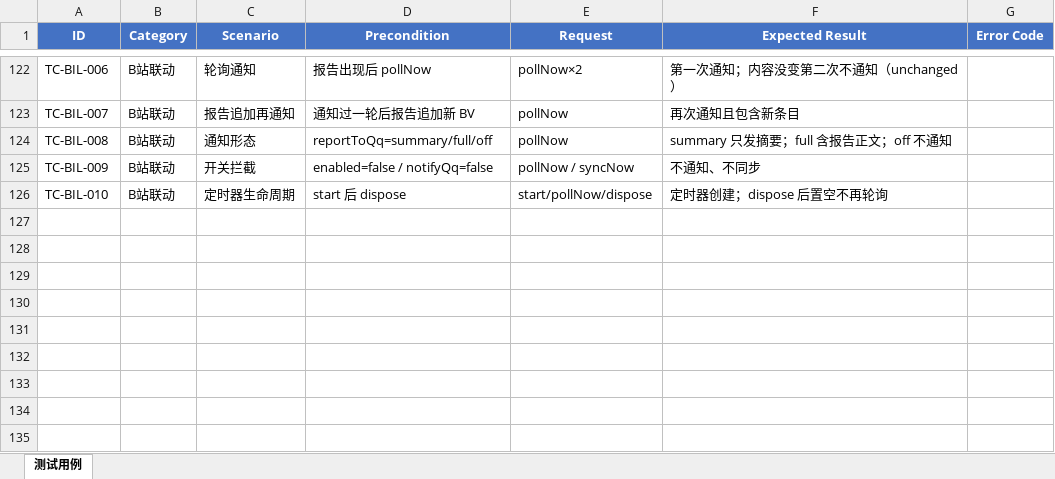
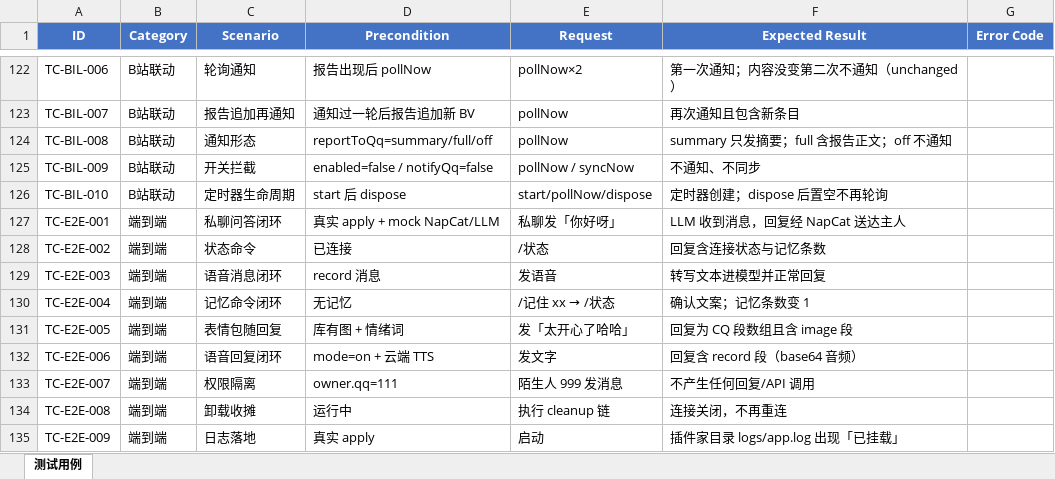
Before and after one commit to MarvinCen/dsh-ebot-qq, an Excel workbook: docs/test-cases.xlsx, sheet 测试用例, drawn as a sheet; only a part is shown, gaps mark what is left out; values as stored, in another font and other column widths than the file's, no borders; the diff names each change by its address in the sheet, - before the commit and + after, or states it on an @@ line.

Commit message:
feat: 端到端测试与交付文档（Phase 8 前半）
- test/e2e.test.mjs：真实 apply 装配 + mock NapCat/LLM/转写的 9 条闭环测试
  （私聊问答/状态命令/语音收发/记忆/表情包/权限/收摊/日志落地）
- package.json 增加 test script
- README 完善：安装与首次使用指南（NapCat/模型/B站/表情包/语音）、命令表、FAQ
- 全套 185 个测试通过（并行连测 4 次稳定）；Excel 更新至 134 条

```diff
--- a/docs/test-cases.xlsx (sheet 测试用例)
+++ b/docs/test-cases.xlsx (sheet 测试用例)
+row 127: TC-E2E-001 | 端到端 | 私聊问答闭环 | 真实 apply + mock NapCat/LLM | 私聊发「你好呀」 | LLM 收到消息，回复经 NapCat 送达主人
+row 128: TC-E2E-002 | 端到端 | 状态命令 | 已连接 | /状态 | 回复含连接状态与记忆条数
+row 129: TC-E2E-003 | 端到端 | 语音消息闭环 | record 消息 | 发语音 | 转写文本进模型并正常回复
+row 130: TC-E2E-004 | 端到端 | 记忆命令闭环 | 无记忆 | /记住 xx → /状态 | 确认文案；记忆条数变 1
+row 131: TC-E2E-005 | 端到端 | 表情包随回复 | 库有图 + 情绪词 | 发「太开心了哈哈」 | 回复为 CQ 段数组且含 image 段
+row 132: TC-E2E-006 | 端到端 | 语音回复闭环 | mode=on + 云端 TTS | 发文字 | 回复含 record 段（base64 音频）
+row 133: TC-E2E-007 | 端到端 | 权限隔离 | owner.qq=111 | 陌生人 999 发消息 | 不产生任何回复/API 调用
+row 134: TC-E2E-008 | 端到端 | 卸载收摊 | 运行中 | 执行 cleanup 链 | 连接关闭，不再重连
+row 135: TC-E2E-009 | 端到端 | 日志落地 | 真实 apply | 启动 | 插件家目录 logs/app.log 出现「已挂载」
```
Also changed, not shown: 4 other files.
